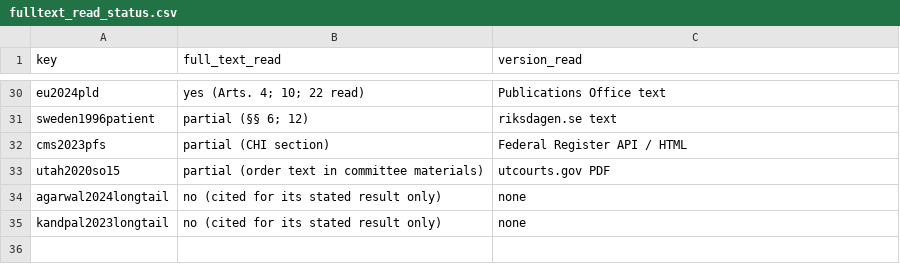
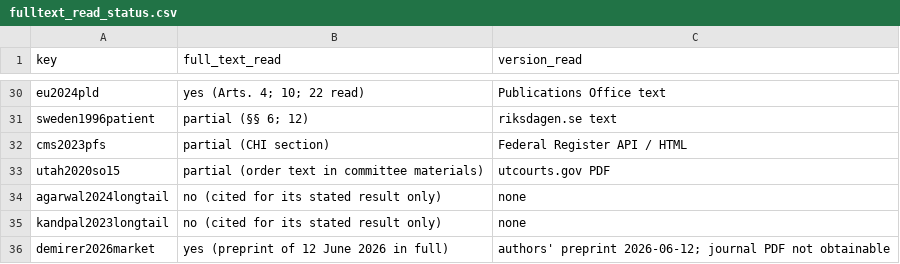
Before and after one commit to CabinDioxide/aigora-citizen-works, a CSV file: pharma/bounded-intelligence/replication/citations/fulltext_read_status.csv, drawn as a sheet; only a part is shown, gaps mark what is left out.

```diff
--- a/pharma/bounded-intelligence/replication/citations/fulltext_read_status.csv
+++ b/pharma/bounded-intelligence/replication/citations/fulltext_read_status.csv
@@ -35 +35,2 @@ agarwal2024longtail,no (cited for its stated result only),none
 kandpal2023longtail,no (cited for its stated result only),none
+demirer2026market,yes (preprint of 12 June 2026 in full),authors' preprint 2026-06-12; journal PDF not obtainable
```
Also changed, not shown: pharma/bounded-intelligence/replication/citations/verification_table.csv, 29 other files.
